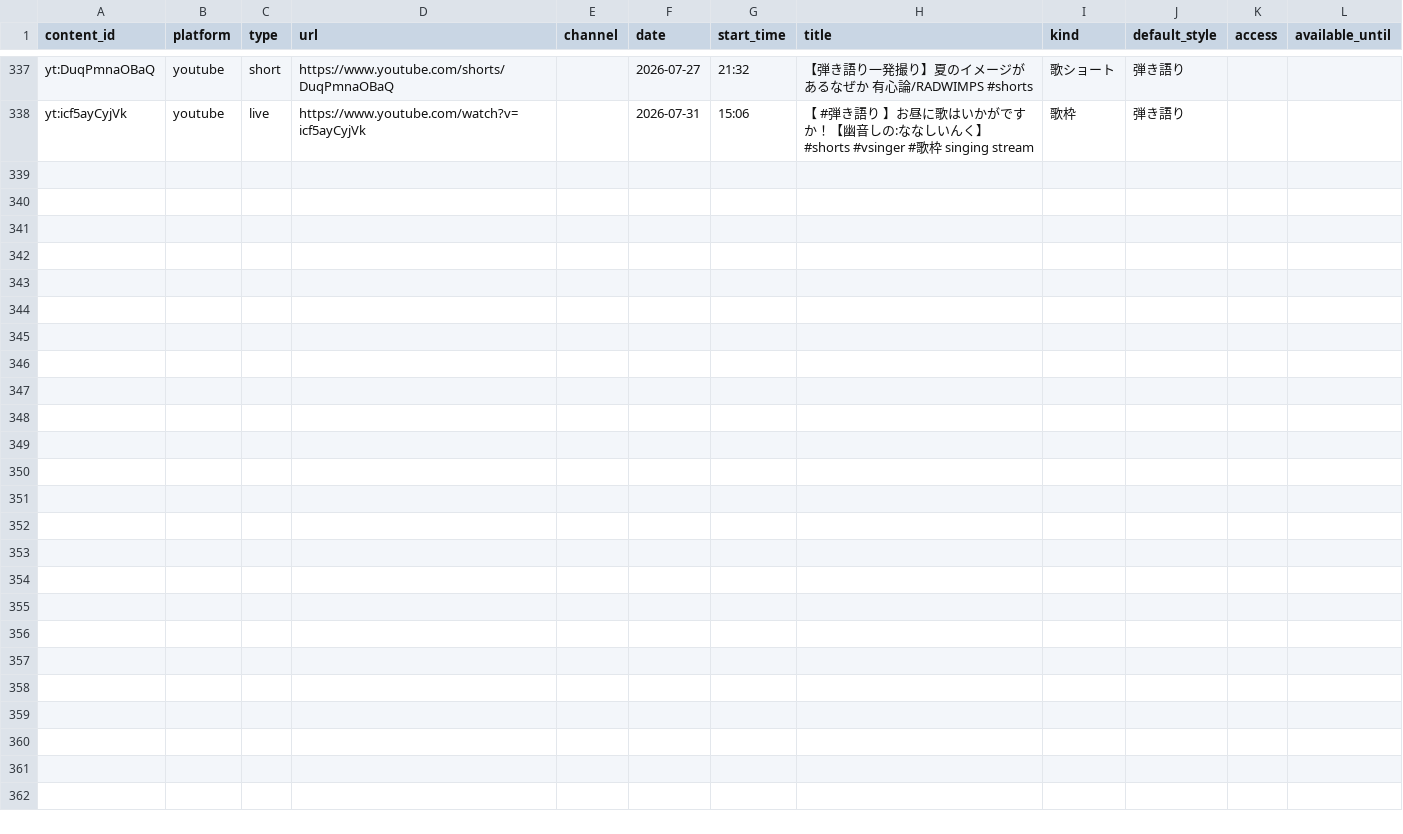
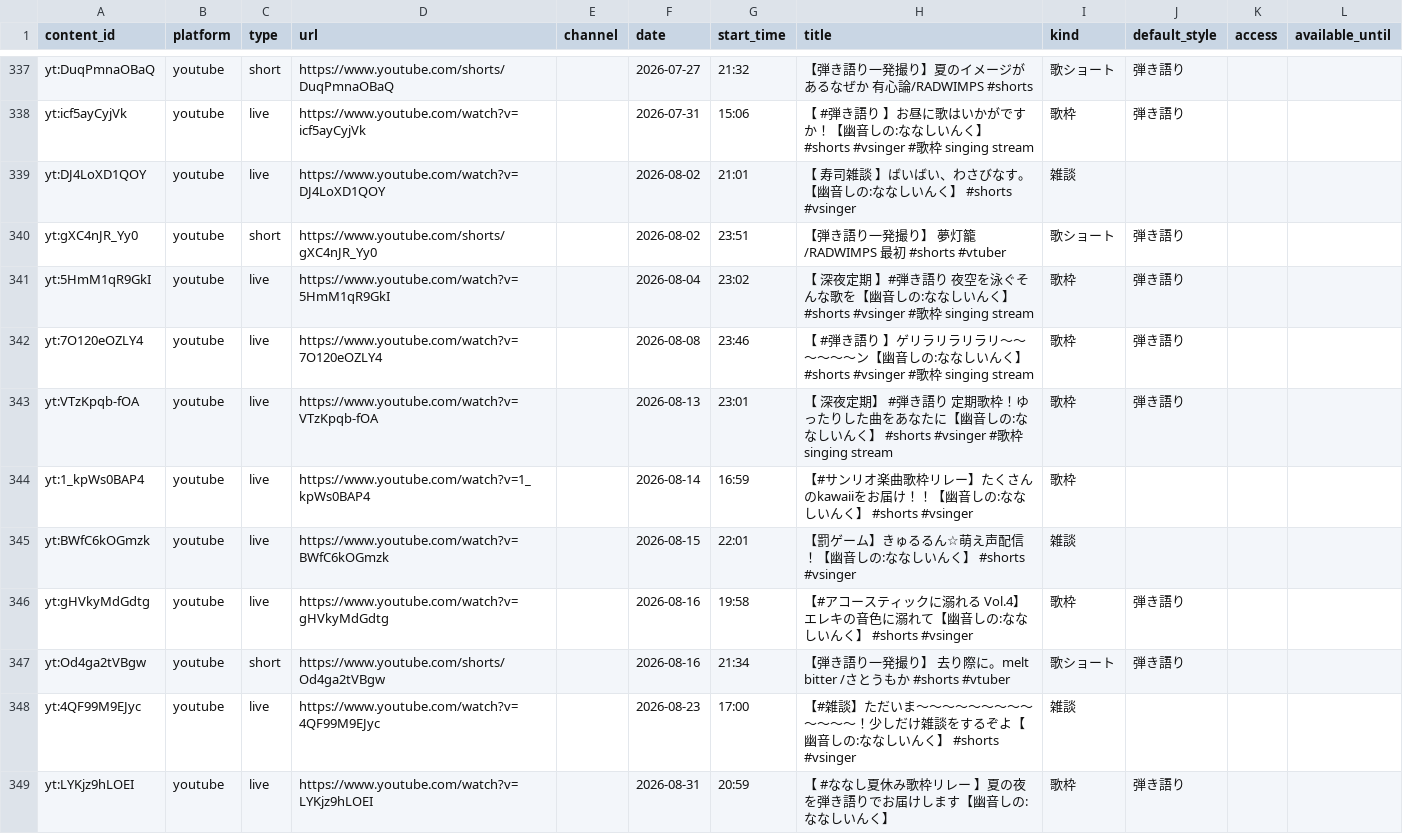
Before and after one commit to kajuen-kajuen/shinoutatime-streamlit, a TSV file: data/v2/contents.tsv, drawn as a sheet; only a part is shown, gaps mark what is left out.

```diff
--- a/data/v2/contents.tsv
+++ b/data/v2/contents.tsv
@@ -338 +338,12 @@ yt:DuqPmnaOBaQ	youtube	short	https://www.youtube.com/shorts/DuqPmnaOBaQ		2026-07
 yt:icf5ayCyjVk	youtube	live	https://www.youtube.com/watch?v=icf5ayCyjVk		2026-07-31	15:06	【  #弾き語り  】お昼に歌はいかがですか！【幽音しの:ななしいんく】　#shorts  #vsinger #歌枠 　 singing stream	歌枠	弾き語り		
+yt:DJ4LoXD1QOY	youtube	live	https://www.youtube.com/watch?v=DJ4LoXD1QOY		2026-08-02	21:01	【 寿司雑談 】ばいばい、わさびなす。【幽音しの:ななしいんく】　#shorts  #vsinger	雑談			
+yt:gXC4nJR_Yy0	youtube	short	https://www.youtube.com/shorts/gXC4nJR_Yy0		2026-08-02	23:51	【弾き語り一発撮り】 夢灯籠/RADWIMPS 最初　#shorts  #vtuber	歌ショート	弾き語り		
+yt:5HmM1qR9GkI	youtube	live	https://www.youtube.com/watch?v=5HmM1qR9GkI		2026-08-04	23:02	【 深夜定期 】#弾き語り 夜空を泳ぐそんな歌を【幽音しの:ななしいんく】　#shorts  #vsinger #歌枠 　 singing stream	歌枠	弾き語り		
+yt:7O120eOZLY4	youtube	live	https://www.youtube.com/watch?v=7O120eOZLY4		2026-08-08	23:46	【 #弾き語り  】ゲリラリラリラリ～～～～～～ン【幽音しの:ななしいんく】　#shorts  #vsinger #歌枠 　 singing stream	歌枠	弾き語り		
+yt:VTzKpqb-fOA	youtube	live	https://www.youtube.com/watch?v=VTzKpqb-fOA		2026-08-13	23:01	【 深夜定期】 #弾き語り 定期歌枠！ゆったりした曲をあなたに【幽音しの:ななしいんく】　#shorts  #vsinger #歌枠 　 singing stream	歌枠	弾き語り		
+yt:1_kpWs0BAP4	youtube	live	https://www.youtube.com/watch?v=1_kpWs0BAP4		2026-08-14	16:59	【#サンリオ楽曲歌枠リレー】たくさんのkawaiiをお届け！！【幽音しの:ななしいんく】　#shorts  #vsinger	歌枠			
+yt:BWfC6kOGmzk	youtube	live	https://www.youtube.com/watch?v=BWfC6kOGmzk		2026-08-15	22:01	【罰ゲーム】きゅるるん☆萌え声配信！【幽音しの:ななしいんく】　#shorts  #vsinger	雑談			
+yt:gHVkyMdGdtg	youtube	live	https://www.youtube.com/watch?v=gHVkyMdGdtg		2026-08-16	19:58	【#アコースティックに溺れる Vol.4】エレキの音色に溺れて【幽音しの:ななしいんく】　#shorts  #vsinger	歌枠	弾き語り		
+yt:Od4ga2tVBgw	youtube	short	https://www.youtube.com/shorts/Od4ga2tVBgw		2026-08-16	21:34	【弾き語り一発撮り】 去り際に。melt  bitter /さとうもか　#shorts  #vtuber	歌ショート	弾き語り		
+yt:4QF99M9EJyc	youtube	live	https://www.youtube.com/watch?v=4QF99M9EJyc		2026-08-23	17:00	【#雑談】ただいま～～～～～～～～～～～～～！少しだけ雑談をするぞよ【幽音しの:ななしいんく】　#shorts  #vsinger	雑談			
+yt:LYKjz9hLOEI	youtube	live	https://www.youtube.com/watch?v=LYKjz9hLOEI		2026-08-31	20:59	【 #ななし夏休み歌枠リレー 】夏の夜を弾き語りでお届けします【幽音しの:ななしいんく】	歌枠	弾き語り		
```
Also changed, not shown: data/ingest/skipped.tsv, data/v2/aliases.tsv, 3 other files.
